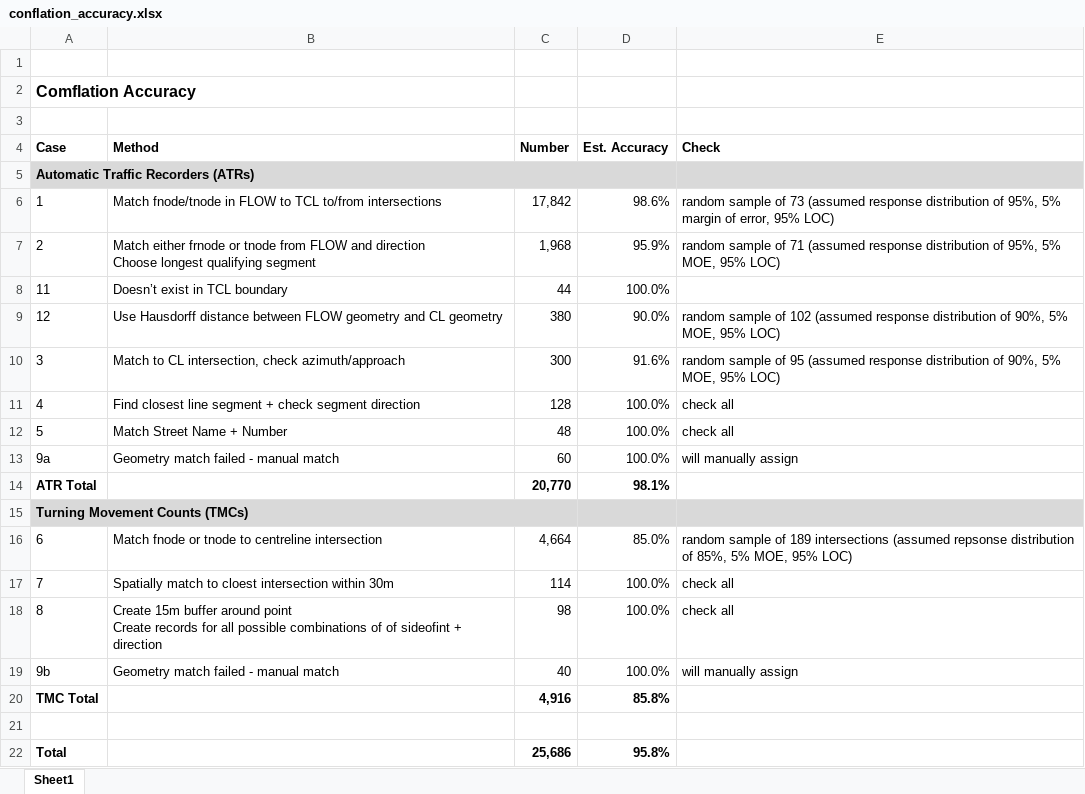
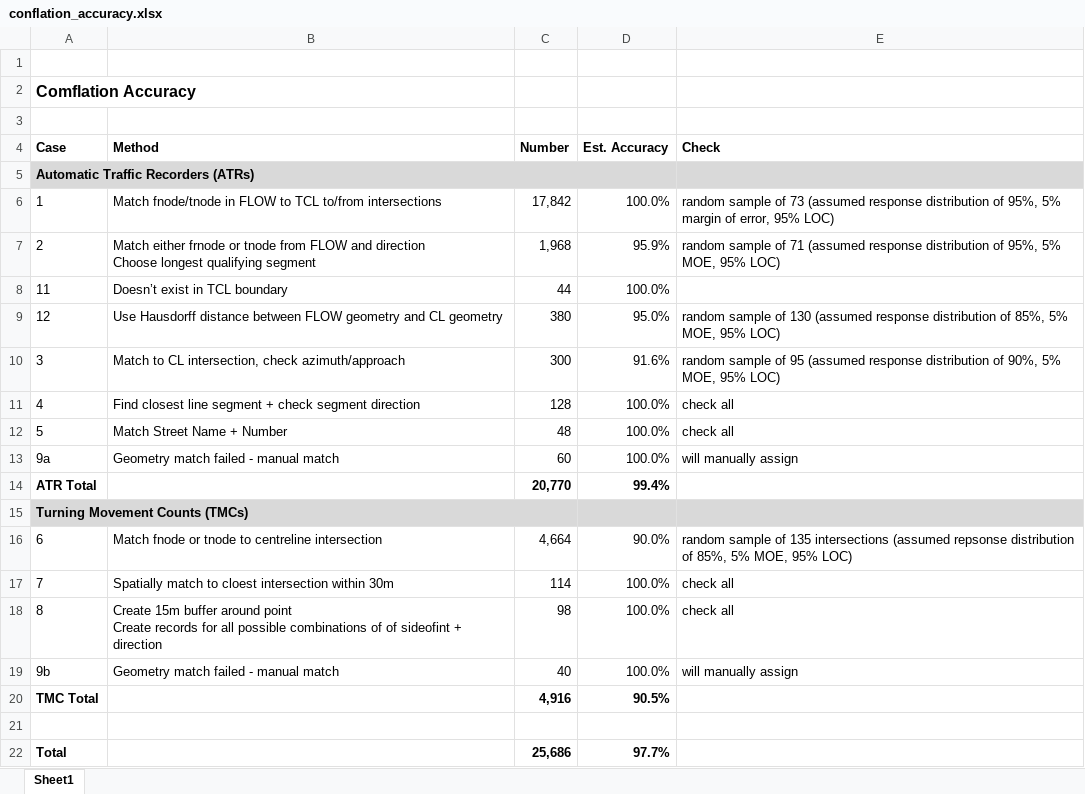
Before and after one commit to CityofToronto/bdit_volumes, an Excel workbook: conflation_accuracy.xlsx, sheet Sheet1, drawn as a sheet; values as stored, in another font and other column widths than the file's, no borders; the diff names each change by its address in the sheet, - before the commit and + after, or states it on an @@ line.

Commit message:
Conflation Accuracy QA/QC Update

```diff
--- a/conflation_accuracy.xlsx (sheet Sheet1)
+++ b/conflation_accuracy.xlsx (sheet Sheet1)
-D6 (Est. Accuracy): 98.6%
+D6 (Est. Accuracy): 100.0%
-D9 (Est. Accuracy): 90.0%
+D9 (Est. Accuracy): 95.0%
-E9 (Check): …sample of 102 (assumed response distribution of 90%, 5% MOE,…
+E9 (Check): …sample of 130 (assumed response distribution of 85%, 5% MOE,…
-D14 (Est. Accuracy): 98.1%
+D14 (Est. Accuracy): 99.4%
-D16 (Est. Accuracy): 85.0%
+D16 (Est. Accuracy): 90.0%
-E16 (Check): …sample of 189 intersections (assumed…
+E16 (Check): …sample of 135 intersections (assumed…
-D20 (Est. Accuracy): 85.8%
+D20 (Est. Accuracy): 90.5%
-D22 (Est. Accuracy): 95.8%
+D22 (Est. Accuracy): 97.7%
```
Also changed, not shown: 1 other file.
